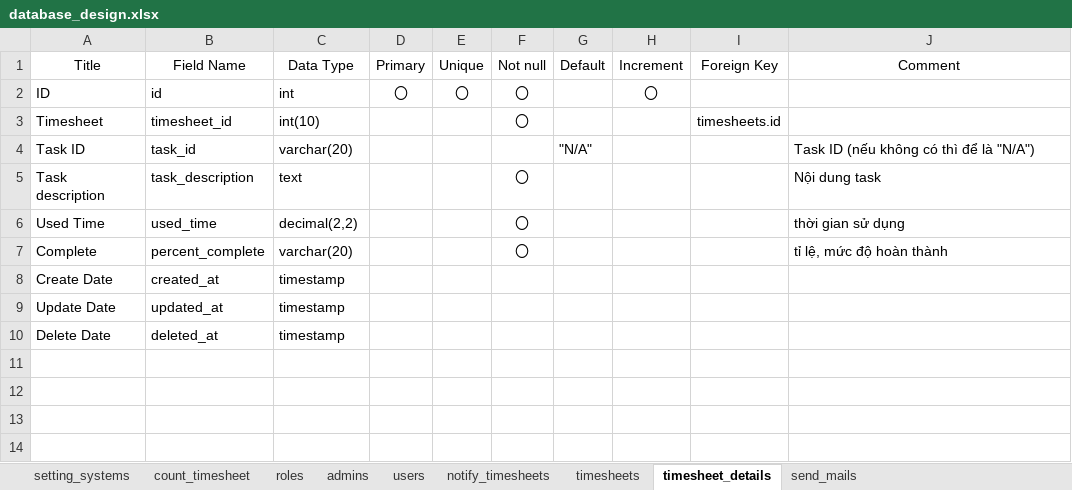
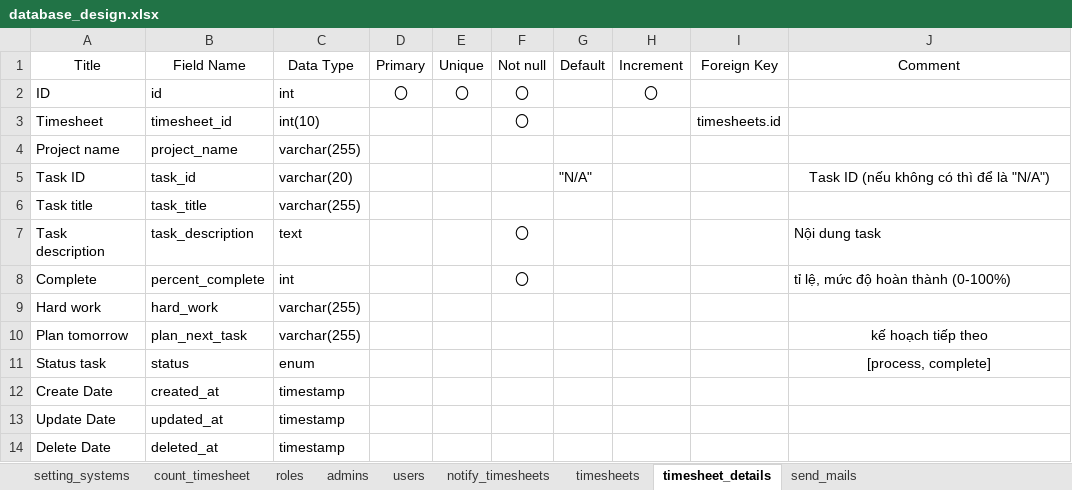
Before and after one commit to dinhthan123/timesheet_doc, an Excel workbook: database_design.xlsx, sheet timesheet_details, drawn as a sheet; values as stored, in another font and other column widths than the file's, no borders; removed rows and columns are numbered as before the commit, all else as after; the diff names each change by its address in the sheet, - before the commit and + after, or states it on an @@ line.

Commit message:
add column timesheets table, timesheet_details table

```diff
--- a/database_design.xlsx (sheet timesheet_details)
+++ b/database_design.xlsx (sheet timesheet_details)
+row 4: Project name | project_name | varchar(255)
-J5 alignment: left
+J5 alignment: center
+row 6: Task title | task_title | varchar(255)
-row 6: Used Time | used_time | decimal(2,2) |  |  | 〇 |  |  |  | thời gian sử dụng
-C8: varchar(20)
+C8: int
-J8: tỉ lệ, mức độ hoàn thành
+J8: tỉ lệ, mức độ hoàn thành (0-100%)
+row 9: Hard work | hard_work | varchar(255)
+row 10: Plan tomorrow | plan_next_task | varchar(255) |  |  |  |  |  |  | kế hoạch tiếp theo
+row 11: Status task | status | enum |  |  |  |  |  |  | [process, complete]
```
Also changed, not shown: sheet timesheets.
